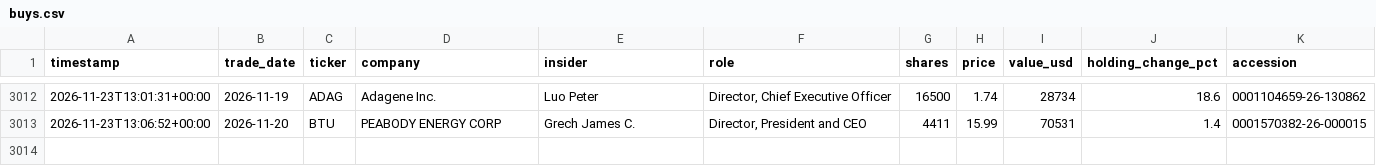
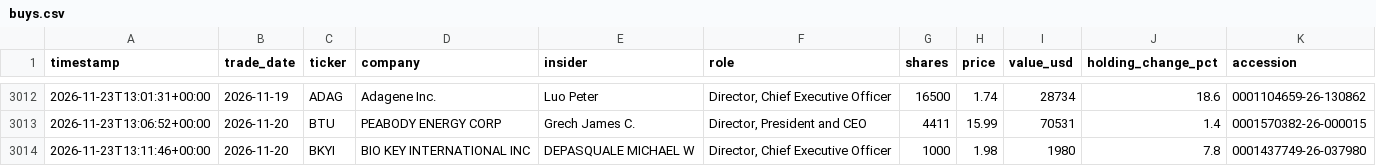
Before and after one commit to kiianlow/filings-monitor, a CSV file: data/buys.csv, drawn as a sheet; only a part is shown, gaps mark what is left out.

```diff
--- a/data/buys.csv
+++ b/data/buys.csv
@@ -3013 +3013,2 @@ timestamp,trade_date,ticker,company,insider,role,shares,price,value_usd,holding_
 2026-11-23T13:06:52+00:00,2026-11-20,BTU,PEABODY ENERGY CORP,Grech James C.,"Director, President and CEO",4411,15.99,70531,1.4,0001570382-26-000015
+2026-11-23T13:11:46+00:00,2026-11-20,BKYI,BIO KEY INTERNATIONAL INC,DEPASQUALE MICHAEL W,"Director, Chief Executive Officer",1000,1.98,1980,7.8,0001437749-26-037980
```
Also changed, not shown: 2 other files.
